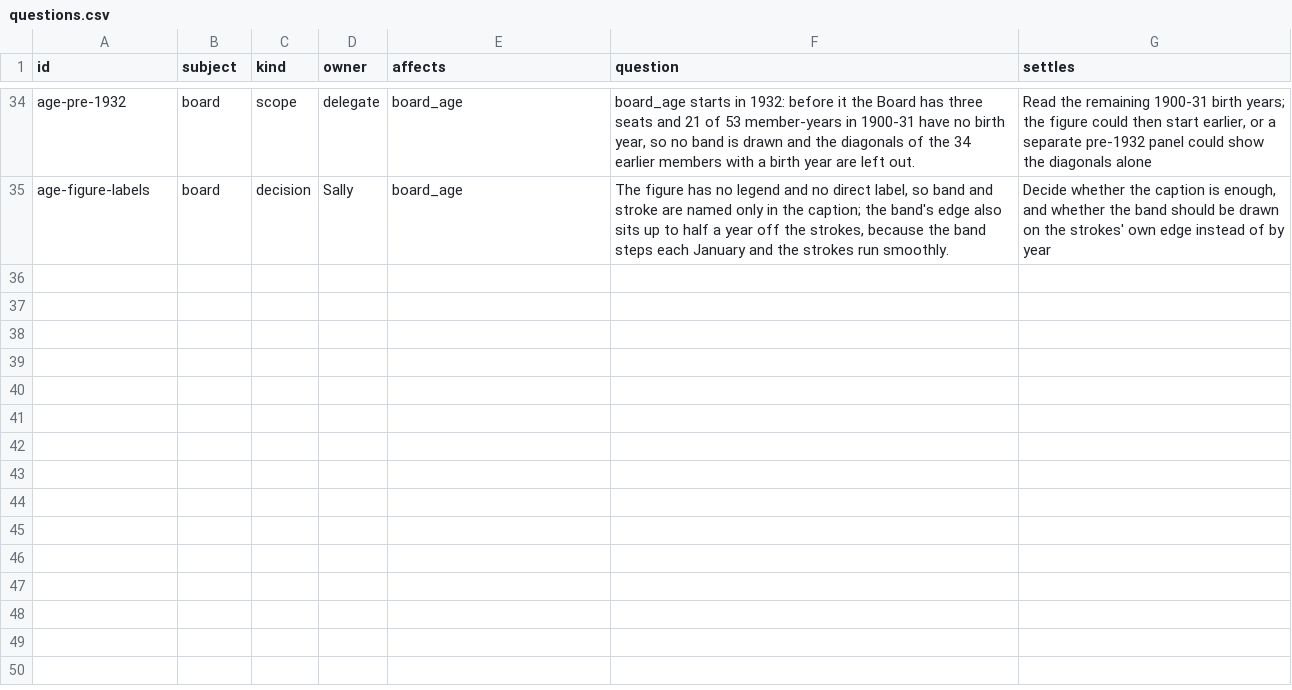
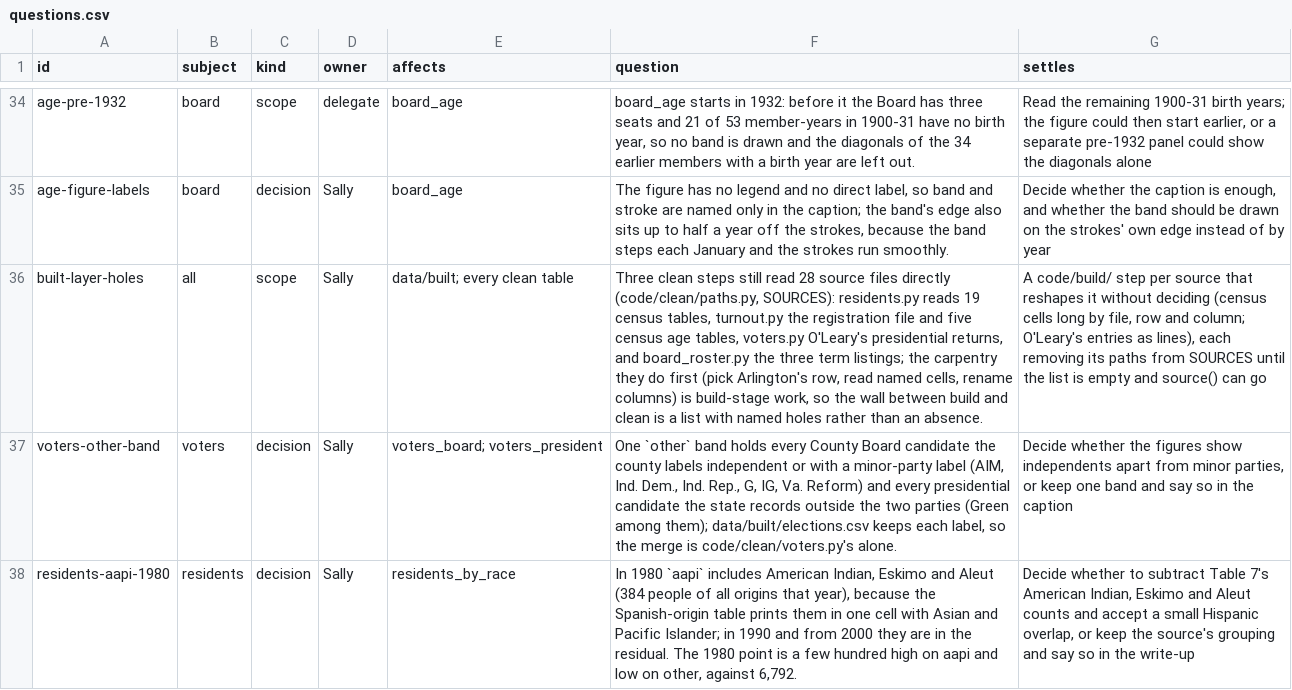
Before and after one commit to slhudson/arlington-bsap, a CSV file: docs/questions.csv, drawn as a sheet; only a part is shown, gaps mark what is left out; the diff names each change by its address in the sheet, - before the commit and + after, or states it on an @@ line.

```diff
--- a/docs/questions.csv
+++ b/docs/questions.csv
+row 36: built-layer-holes | all | scope | Sally | data/built; every clean table | Three clean steps still read 28 source files directly (code/clean/paths.py, SOURCES): residents.py reads 19 census tables, turnout.py the registration file and five census age tables, voters.py O'Leary's presidential returns, and board_roster.py the three term listings; the carpentry they do first (pick Arlington's row, read named cells, rename columns) is build-stage work, so the wall between build and clean is a list with named holes rather than an absence. | A code/build/ step per source that reshapes it without deciding (census cells long by file, row and column; O'Leary's entries as lines), each removing its paths from SOURCES until the list is empty and source() can go
+row 37: voters-other-band | voters | decision | Sally | voters_board; voters_president | One `other` band holds every County Board candidate the county labels independent or with a minor-party label (AIM, Ind. Dem., Ind. Rep., G, IG, Va. Reform) and every presidential candidate the state records outside the two parties (Green among them); data/built/elections.csv keeps each label, so the merge is code/clean/voters.py's alone. | Decide whether the figures show independents apart from minor parties, or keep one band and say so in the caption
+row 38: residents-aapi-1980 | residents | decision | Sally | residents_by_race | In 1980 `aapi` includes American Indian, Eskimo and Aleut (384 people of all origins that year), because the Spanish-origin table prints them in one cell with Asian and Pacific Islander; in 1990 and from 2000 they are in the residual. The 1980 point is a few hundred high on aapi and low on other, against 6,792. | Decide whether to subtract Table 7's American Indian, Eskimo and Aleut counts and accept a small Hispanic overlap, or keep the source's grouping and say so in the write-up
```
Also changed, not shown: data/contents.csv, 32 other files.
